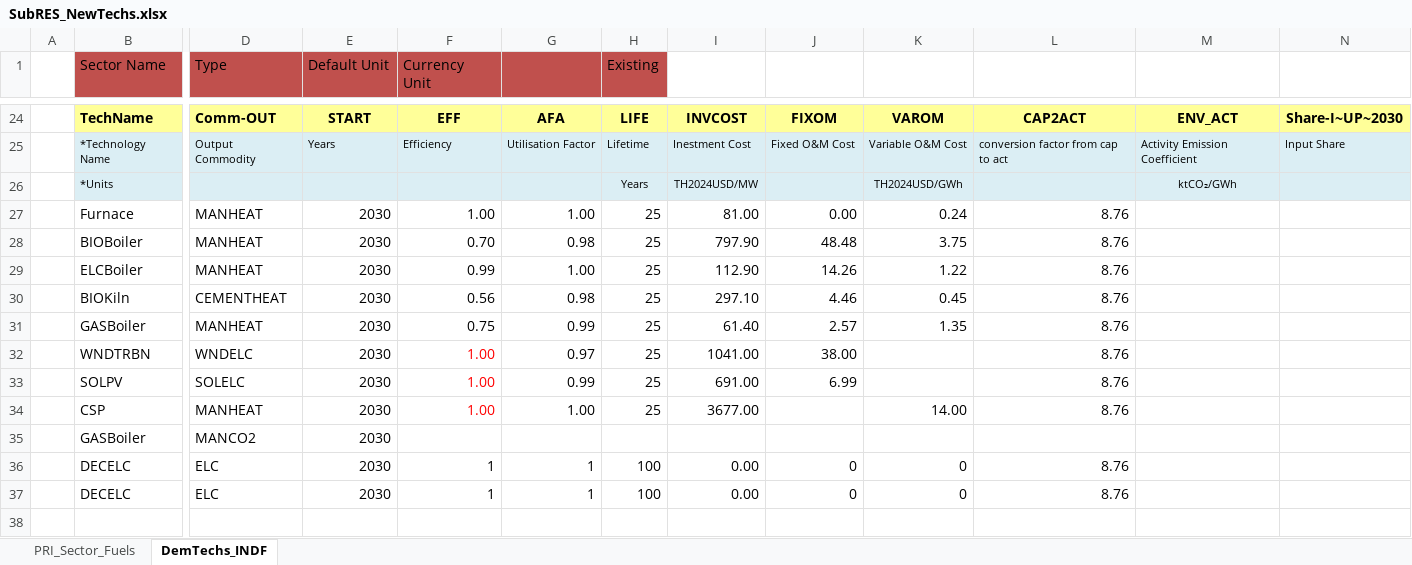
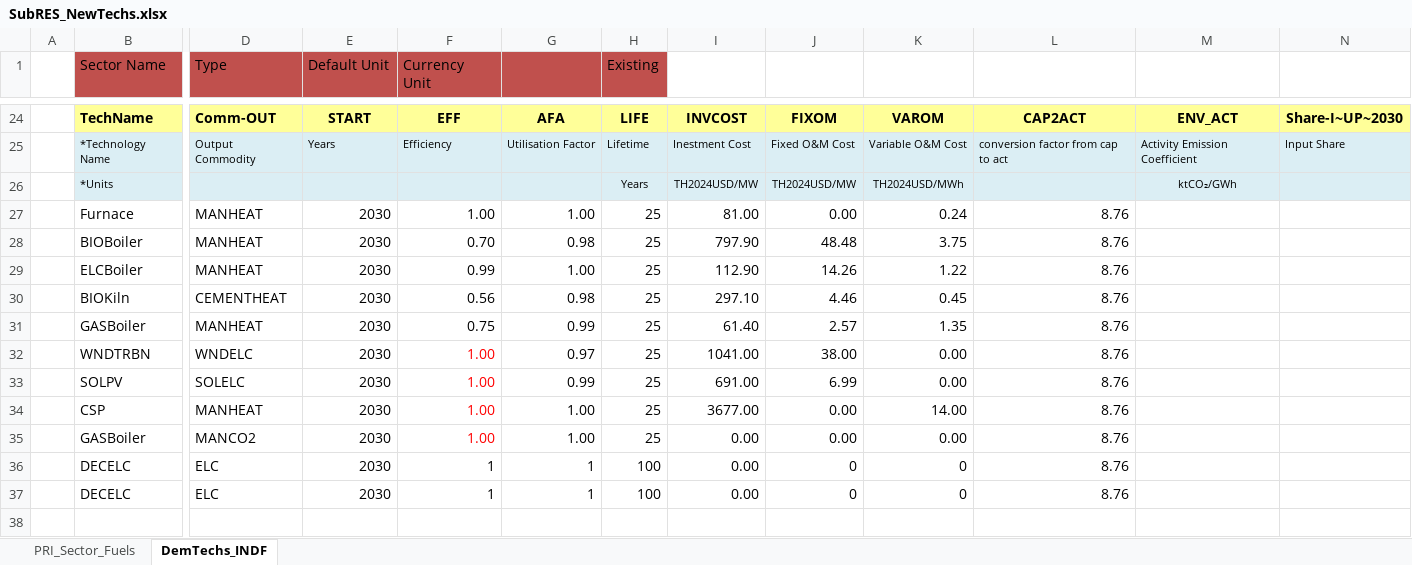
Before and after one commit to Tamenew/MANU2025, an Excel workbook: SubRES_TMPL/SubRES_NewTechs.xlsx, sheet DemTechs_INDF, drawn as a sheet; only a part is shown, gaps mark what is left out; values as stored, in another font and other column widths than the file's, no borders; charts and pictures not drawn; removed rows and columns are numbered as before the commit, all else as after; rows hold the shown columns only; the diff names each change by its address in the sheet, - before the commit and + after, or states it on an @@ line.

```diff
--- a/SubRES_TMPL/SubRES_NewTechs.xlsx (sheet DemTechs_INDF)
+++ b/SubRES_TMPL/SubRES_NewTechs.xlsx (sheet DemTechs_INDF)
-J26: (empty)
+J26: TH2024USD/MW
-K26: TH2024USD/GWh
+K26: TH2024USD/MWh
-K32:K33: (empty)
+K32:K33: 0.00
-J34: (empty)
+J34: 0.00
-row 35:  | GASBoiler | MANCO2 | 2030
+row 35:  | GASBoiler | MANCO2 | 2030 | 1.00 | 1.00 | 25 | 0.00 | 0.00 | 0.00 | 8.76
```
Also changed, not shown: VT_REG_PRI_V01.xlsx.
